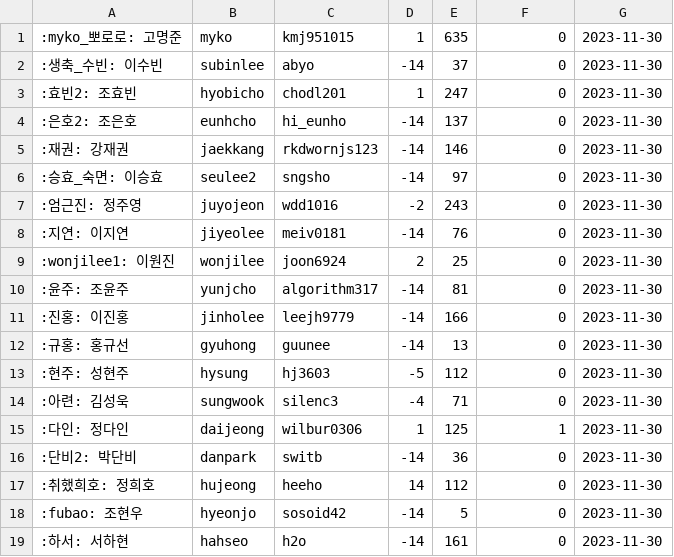
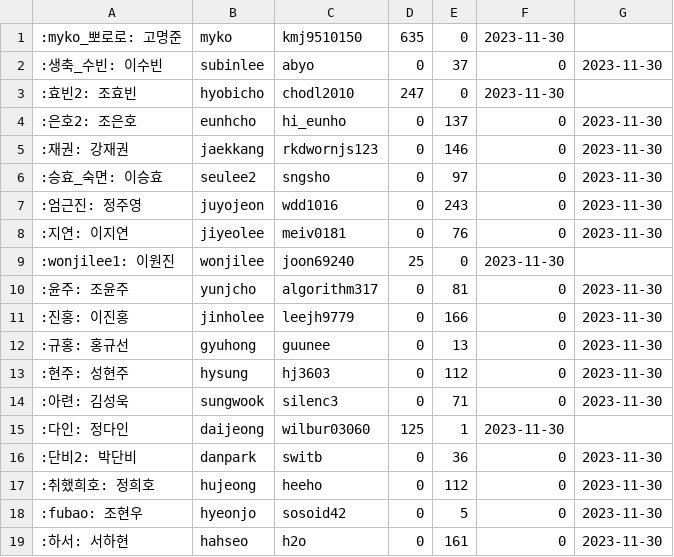
Before and after one commit to 0D0S/odos, a CSV file: doc/solved.csv, drawn as a sheet; only a part is shown; the diff covers the shown part only; the diff names each change by its address in the sheet, - before the commit and + after, or states it on an @@ line.

Commit message:
:memo: 연속 푼 날짜 초기화

```diff
--- a/doc/solved.csv
+++ b/doc/solved.csv
-C1: kmj951015
+C1: kmj9510150
-D1: 1
+D1: 635
-E1: 635
+E1: 0
-F1: 0
+F1: 2023-11-30
-G1: 2023-11-30
+G1: (empty)
-D2: -14
+D2: 0
-C3: chodl201
+C3: chodl2010
-D3: 1
+D3: 247
-E3: 247
+E3: 0
-F3: 0
+F3: 2023-11-30
-G3: 2023-11-30
+G3: (empty)
-D4:D6: -14
+D4:D6: 0
-D7: -2
+D7: 0
-D8: -14
+D8: 0
-C9: joon6924
+C9: joon69240
-D9: 2
+D9: 25
-E9: 25
+E9: 0
-F9: 0
+F9: 2023-11-30
-G9: 2023-11-30
+G9: (empty)
-D10:D12: -14
+D10:D12: 0
-D13: -5
+D13: 0
-D14: -4
+D14: 0
-C15: wilbur0306
+C15: wilbur03060
-D15: 1
+D15: 125
-E15: 125
+E15: 1
-F15: 1
+F15: 2023-11-30
-G15: 2023-11-30
+G15: (empty)
-D16: -14
+D16: 0
-D17: 14
+D17: 0
-D18:D19: -14
+D18:D19: 0
```
Also changed, not shown: 13 edited cells elsewhere in this file.
